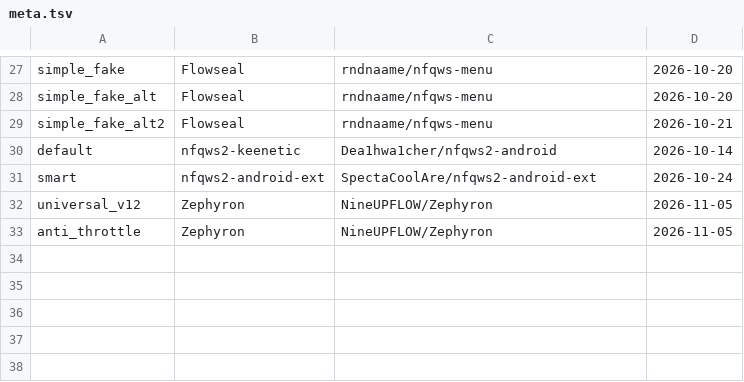
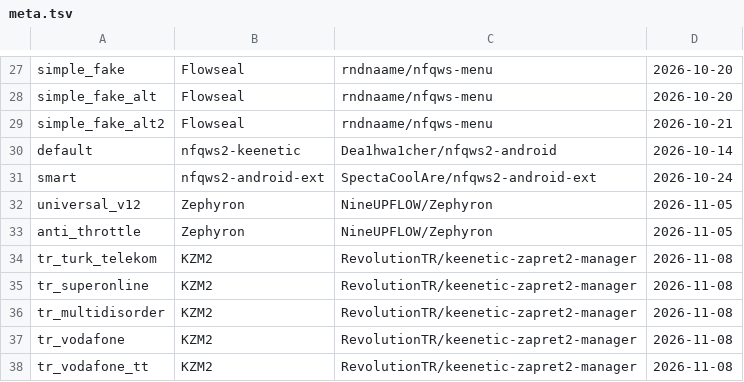
Before and after one commit to dea1hwatcher/nfqws2-android, a TSV file: strategies/meta.tsv, drawn as a sheet; only a part is shown, gaps mark what is left out; the diff names each change by its address in the sheet, - before the commit and + after, or states it on an @@ line.

Commit message:
feat: integrate Turkish ISP strategies from KZM2 with dedicated WebUI group
Integrates battle-tested DPI bypass presets from
RevolutionTR/keenetic-zapret2-manager for Turkish providers:
- tr_turk_telekom (TTL 2 fake TLS and QUIC)
- tr_superonline (hostcase with TTL 6, drops QUIC to prevent ISP stall)
- tr_multidisorder (multidisorder pos 2 seqovl 1)
- tr_vodafone (multisplit with tls_mod rnd sequence overlap)
- tr_vodafone_tt (wssize scale 6, tls_mod padencap, tcpseg)

Adds a dedicated 'Турция' ('Turkey' in English) group to the WebUI
strategy picker matching all strategies with the 'tr_' prefix.

Extends rewrite_keenetic_paths in lib/common.sh to rewrite modern
Zapret2 paths (/opt/zapret2/lua, /opt/zapret2/files/fake,
/opt/zapret2/blobs, /opt/zapret2/lists, /opt/zapret2/config), and updates
is_keenetic_config to recognize NFQWS2_OPT and MODE_FILTER.

Signed-off-by: Dea1hwa1cher <lxxerrorxxl@gmail.com>

```diff
--- a/strategies/meta.tsv
+++ b/strategies/meta.tsv
+row 34: tr_turk_telekom | KZM2 | RevolutionTR/keenetic-zapret2-manager | 2026-11-08
+row 35: tr_superonline | KZM2 | RevolutionTR/keenetic-zapret2-manager | 2026-11-08
+row 36: tr_multidisorder | KZM2 | RevolutionTR/keenetic-zapret2-manager | 2026-11-08
+row 37: tr_vodafone | KZM2 | RevolutionTR/keenetic-zapret2-manager | 2026-11-08
+row 38: tr_vodafone_tt | KZM2 | RevolutionTR/keenetic-zapret2-manager | 2026-11-08
```
Also changed, not shown: 9 other files.
